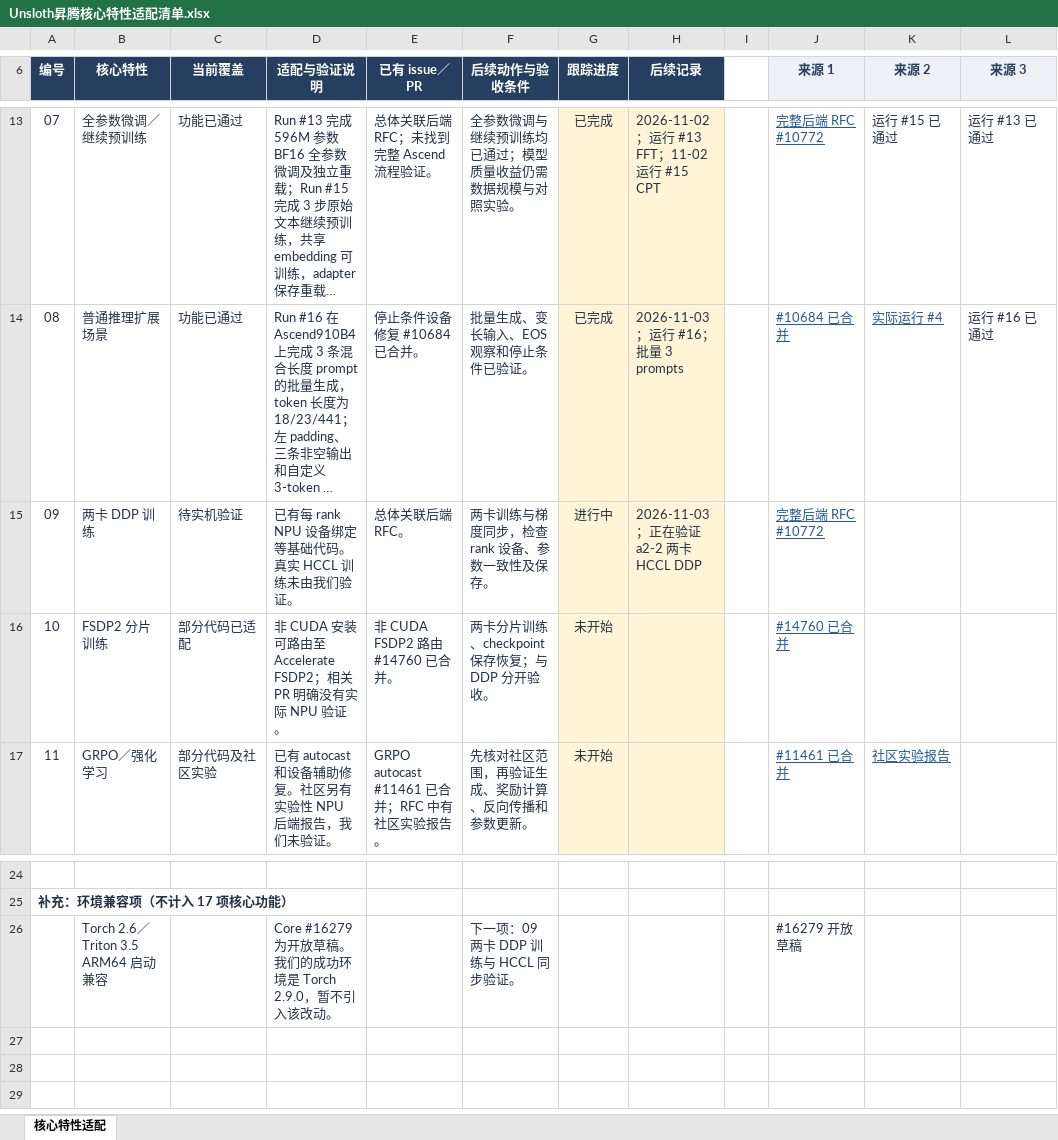
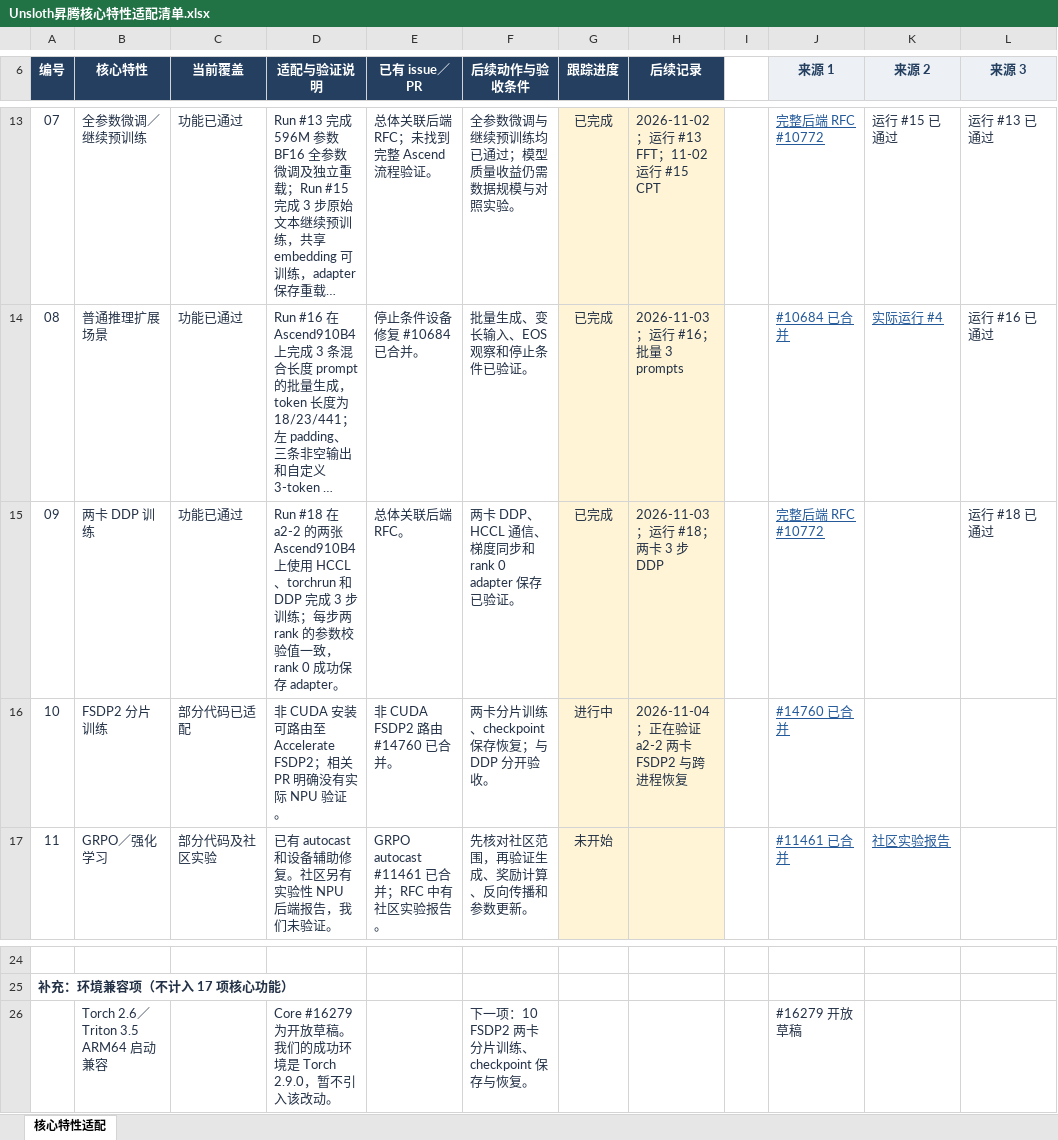
Before and after one commit to cosdt-ci-test/workflows, an Excel workbook: projects/unsloth/docs/Unsloth昇腾核心特性适配清单.xlsx, sheet 核心特性适配, drawn as a sheet; only a part is shown, gaps mark what is left out; long unchanged cells end in …; values as stored, in another font and other column widths than the file's, no borders; conditional formats and table styles not drawn; the diff names each change by its address in the sheet, - before the commit and + after, or states it on an @@ line.

Commit message:
feat(unsloth): validate two-card FSDP2 checkpoint resume

```diff
--- a/projects/unsloth/docs/Unsloth昇腾核心特性适配清单.xlsx (sheet 核心特性适配)
+++ b/projects/unsloth/docs/Unsloth昇腾核心特性适配清单.xlsx (sheet 核心特性适配)
-C15 (当前覆盖): 待实机验证
+C15 (当前覆盖): 功能已通过
-D15 (适配与验证说明): 已有每 rank NPU 设备绑定等基础代码。真实 HCCL 训练未由我们验证。
+D15 (适配与验证说明): Run #18 在 a2-2 的两张 Ascend910B4 上使用 HCCL、torchrun 和 DDP 完成 3 步训练；每步两 rank 的参数校验值一致，rank 0 成功保存 adapter。
-F15 (后续动作与验收条件): 两卡训练与梯度同步，检查 rank 设备、参数一致性及保存。
+F15 (后续动作与验收条件): 两卡 DDP、HCCL 通信、梯度同步和 rank 0 adapter 保存已验证。
-G15 (跟踪进度): 进行中
+G15 (跟踪进度): 已完成
-H15 (后续记录): 2026-11-03；正在验证 a2-2 两卡 HCCL DDP
+H15 (后续记录): 2026-11-03；运行 #18；两卡 3 步 DDP
-L15 (来源 3): (empty)
+L15 (来源 3): 运行 #18 已通过
-G16 (跟踪进度): 未开始
+G16 (跟踪进度): 进行中
-H16 (后续记录): (empty)
+H16 (后续记录): 2026-11-04；正在验证 a2-2 两卡 FSDP2 与跨进程恢复
-F26 (后续动作与验收条件): 下一项：09 两卡 DDP 训练与 HCCL 同步验证。
+F26 (后续动作与验收条件): 下一项：10 FSDP2 两卡分片训练、checkpoint 保存与恢复。
```
Also changed, not shown: 3 other files.
